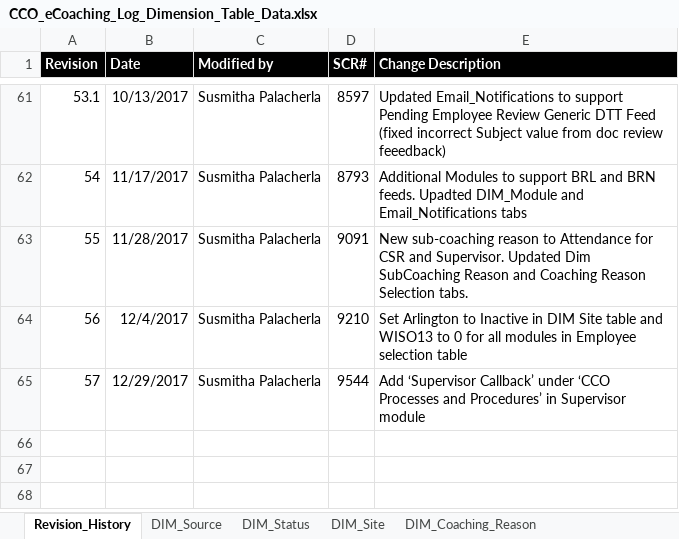
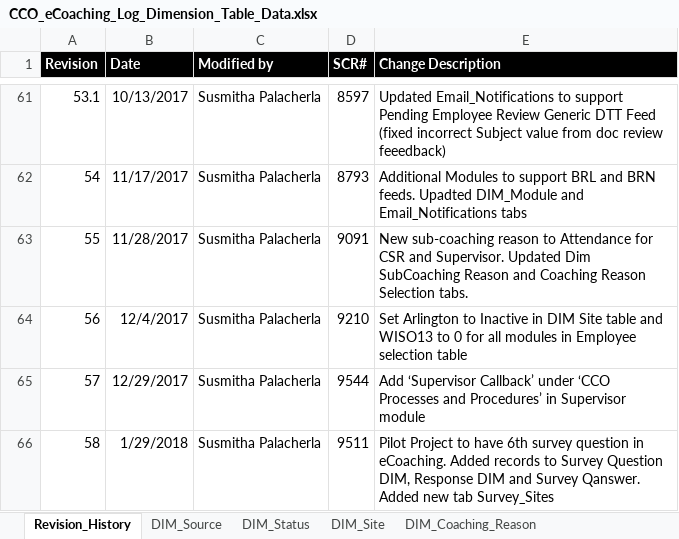
Before and after one commit to maximus-cco/eCoaching_V2_Bak, an Excel workbook: Design/DD/DB/CCO_eCoaching_Log_Dimension_Table_Data.xlsx, sheet Revision_History, drawn as a sheet; only a part is shown, gaps mark what is left out; values as stored, in another font and other column widths than the file's, no borders; the diff names each change by its address in the sheet, - before the commit and + after, or states it on an @@ line.

Commit message:
TFS 9511 - New pilot question in CSR Survey
git-tfs-id: [https://tfs.omnicloud.local/tfs/cco%20program/]$/eCoaching_V2;C39467

```diff
--- a/Design/DD/DB/CCO_eCoaching_Log_Dimension_Table_Data.xlsx (sheet Revision_History)
+++ b/Design/DD/DB/CCO_eCoaching_Log_Dimension_Table_Data.xlsx (sheet Revision_History)
+row 66: 58 | 1/29/2018 | Susmitha Palacherla | 9511 | Pilot Project to have 6th survey question in eCoaching. Added records to Survey Question DIM, Response DIM and Survey Qanswer. Added new tab Survey_Sites
```
Also changed, not shown: sheet Survey_DIM_QAnswer, sheet Survey_DIM_Question, sheet Survey_DIM_Response, sheet DIM_Source, other sheet tabs, 2 other files.
